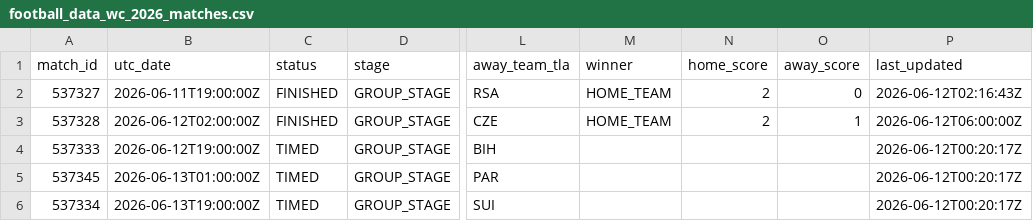
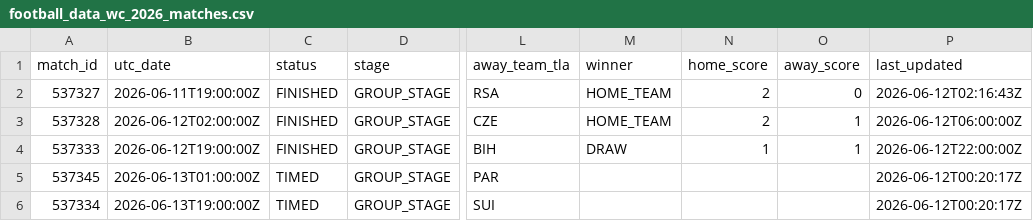
Before and after one commit to jaq23369/Predictor_WC2026, a CSV file: data/processed/football_data_wc_2026_matches.csv, drawn as a sheet; only a part is shown, gaps mark what is left out; the diff names each change by its address in the sheet, - before the commit and + after, or states it on an @@ line.

```diff
--- a/data/processed/football_data_wc_2026_matches.csv
+++ b/data/processed/football_data_wc_2026_matches.csv
-C4 (status): TIMED
+C4 (status): FINISHED
-M4 (winner): (empty)
+M4 (winner): DRAW
-N4 (home_score): (empty)
+N4 (home_score): 1
-O4 (away_score): (empty)
+O4 (away_score): 1
-P4 (last_updated): 2026-06-12T00:20:17Z
+P4 (last_updated): 2026-06-12T22:00:00Z
```
Also changed, not shown: data/processed/world_cup_2026_manual_goal_events.csv, data/processed/world_cup_2026_manual_h2h.csv, 7 other files.
